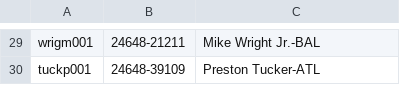
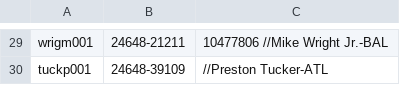
Before and after one commit to tscoggan/dfs-tools, a CSV file: dfs-tools/build/retrosheet_to_dfs_player_mappings.csv, drawn as a sheet; only a part is shown, gaps mark what is left out; the diff covers the shown part only; the diff names each change by its address in the sheet, - before the commit and + after, or states it on an @@ line.

```diff
--- a/dfs-tools/build/retrosheet_to_dfs_player_mappings.csv
+++ b/dfs-tools/build/retrosheet_to_dfs_player_mappings.csv
-C29: Mike Wright Jr.-BAL
+C29: 10477806 //Mike Wright Jr.-BAL
-C30: Preston Tucker-ATL
+C30: //Preston Tucker-ATL
```
Also changed, not shown: 1 added row, 1 removed row and 30 edited cells elsewhere in this file, 6 other files.
